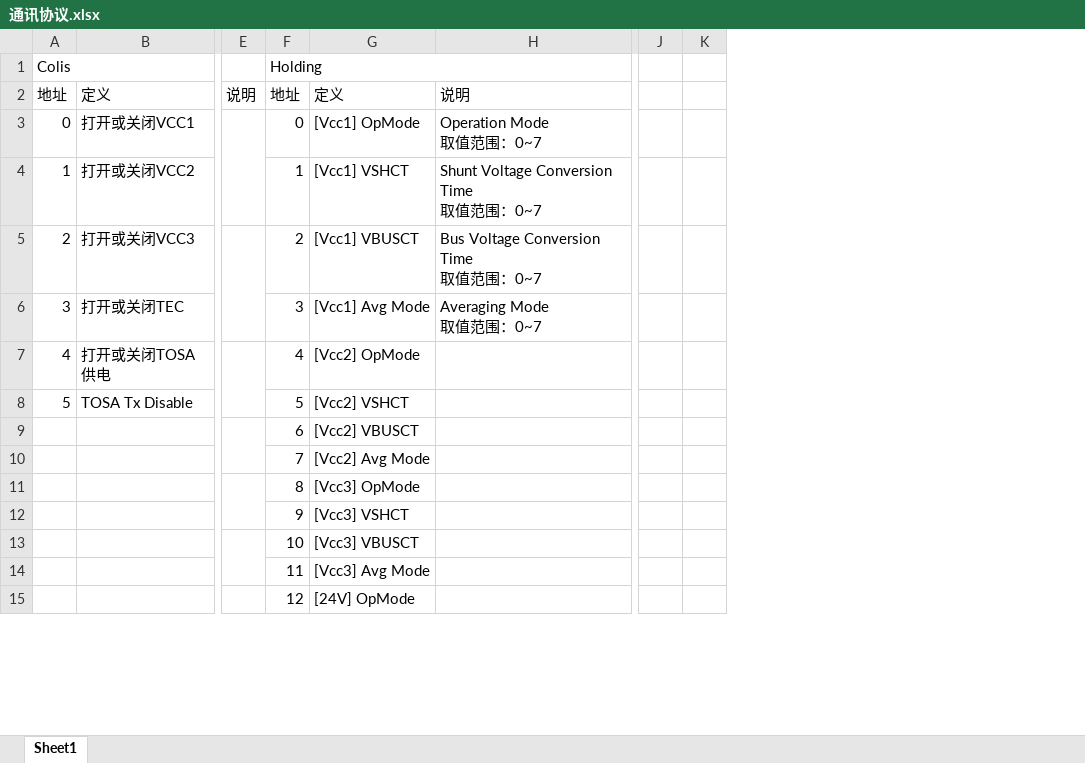
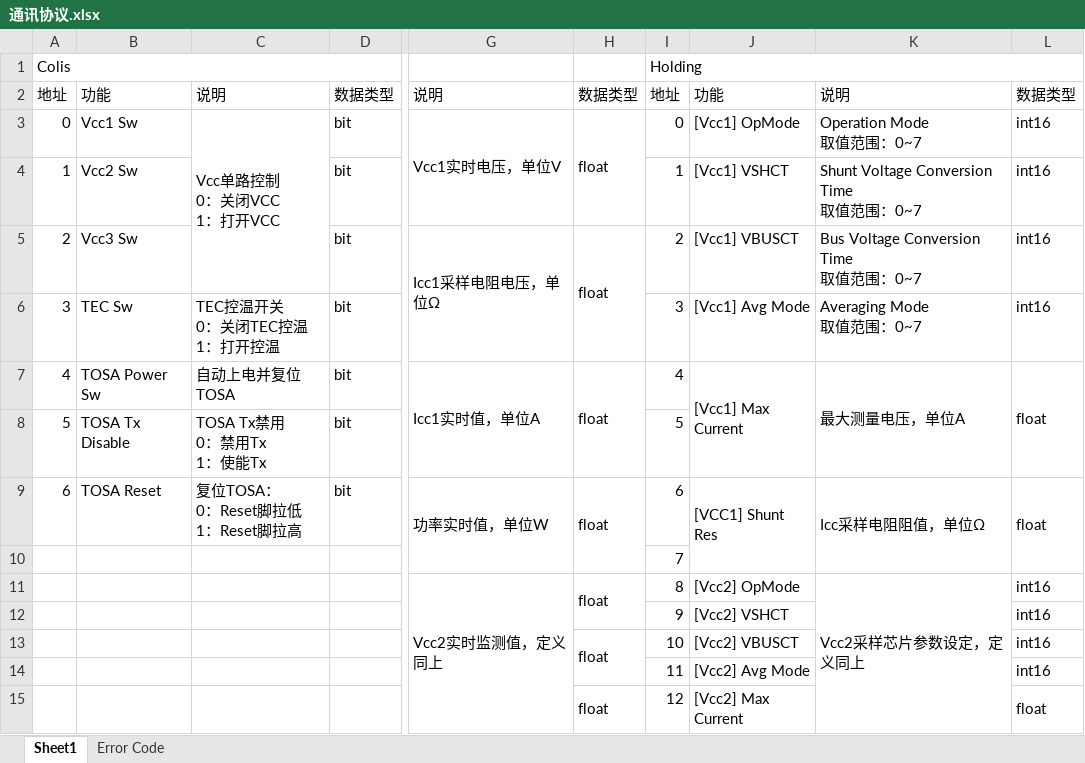
Before and after one commit to Mikksu/4x25G_DML_TOSA_Drive_Board, an Excel workbook: 通讯协议.xlsx, sheet Sheet1, drawn as a sheet; only a part is shown, gaps mark what is left out; values as stored, in another font and other column widths than the file's, no cell formats; charts and pictures not drawn; removed rows and columns are numbered as before the commit, all else as after; ↵ is a line break in a cell; the diff covers the shown part only; the diff names each change by its address in the sheet, - before the commit and + after, or states it on an @@ line.

```diff
--- a/通讯协议.xlsx (sheet Sheet1)
+++ b/通讯协议.xlsx (sheet Sheet1)
+sheet tab: Error Code
-column B, rows 2-8: 定义 | 打开或关闭VCC1 | 打开或关闭VCC2 | 打开或关闭VCC3 | 打开或关闭TEC | 打开或关闭TOSA供电 | TOSA Tx Disable
+column B, rows 2-9: 功能 | Vcc1 Sw | Vcc2 Sw | Vcc3 Sw | TEC Sw | TOSA Power Sw | TOSA Tx Disable | TOSA Reset
+column C, rows 2-9: 说明 | Vcc单路控制 ↵ 0：关闭VCC ↵ 1：打开VCC |  |  | TEC控温开关 ↵ 0：关闭TEC控温 ↵ 1：打开控温 | 自动上电并复位TOSA | TOSA Tx禁用 ↵ 0：禁用Tx ↵ 1：使能Tx | 复位TOSA： ↵ 0：Reset脚拉低 ↵ 1：Reset脚拉高
+column D, rows 2-9: 数据类型 | bit | bit | bit | bit | bit | bit | bit
-column E, row 2: 说明
+column G, rows 2-11: 说明 | Vcc1实时电压，单位V |  | Icc1采样电阻电压，单位Ω |  | Icc1实时值，单位A |  | 功率实时值，单位W |  | Vcc2实时监测值，定义同上
+column H, rows 2-15: 数据类型 | float |  | float |  | float |  | float |  | float |  | float |  | float
-column J, empty
-column K, empty
+column L, rows 2-15: 数据类型 | int16 | int16 | int16 | int16 | float |  | float |  | int16 | int16 | int16 | int16 | float
-J2: 定义
+J2: 功能
-J7: [Vcc2] OpMode
+J7: [Vcc1] Max Current
+J7:J8 merged
-K7: (empty)
+K7: 最大测量电压，单位A
+K7:K8 merged
-J8: [Vcc2] VSHCT
+J8: (empty)
@@ column A renumbered in row 9 @@
-J9: [Vcc2] VBUSCT
+J9: [VCC1] Shunt Res
+J9:J10 merged
-K9: (empty)
+K9: Icc采样电阻阻值，单位Ω
+K9:K10 merged
-J10: [Vcc2] Avg Mode
+J10: (empty)
-J11: [Vcc3] OpMode
+J11: [Vcc2] OpMode
-K11: (empty)
+K11: Vcc2采样芯片参数设定，定义同上
+K11:K18 merged
-J12: [Vcc3] VSHCT
+J12: [Vcc2] VSHCT
-J13: [Vcc3] VBUSCT
+J13: [Vcc2] VBUSCT
-J14: [Vcc3] Avg Mode
+J14: [Vcc2] Avg Mode
-J15: [24V] OpMode
+J15: [Vcc2] Max Current
+J15:J16 merged
```
Also changed, not shown: 11 removed rows, 1 removed column, 99 edited cells and merged cells elsewhere in this sheet, cell formats, charts or pictures, 2 other files.
